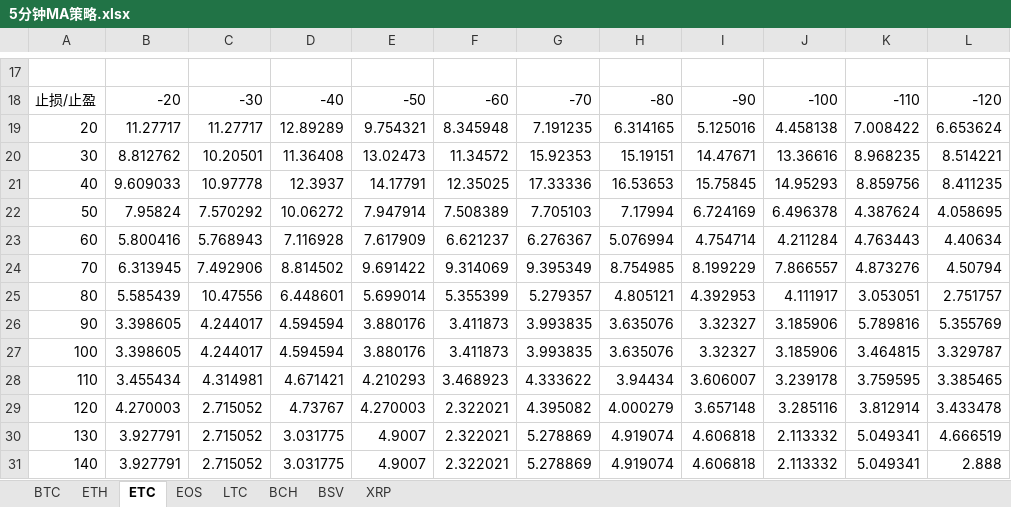
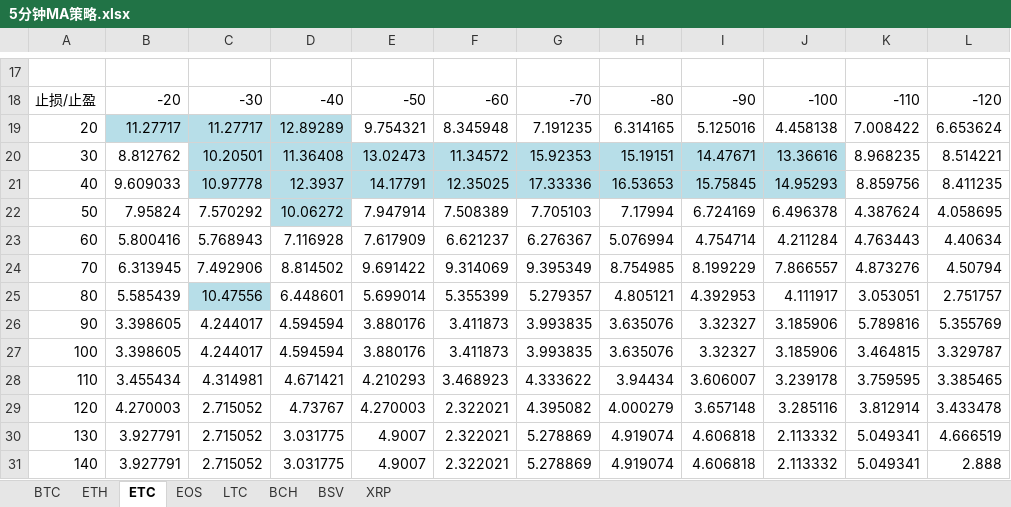
Before and after one commit to yellow001/CoinAPP_Server, an Excel workbook: 5分钟MA策略.xlsx, sheet ETC, drawn as a sheet; only a part is shown, gaps mark what is left out; values as stored, in another font and other column widths than the file's, no borders; the diff names each change by its address in the sheet, - before the commit and + after, or states it on an @@ line.

```diff
--- a/5分钟MA策略.xlsx (sheet ETC)
+++ b/5分钟MA策略.xlsx (sheet ETC)
-B19:D19 fill: none
+B19:D19 fill: #B7DEE8
-C20:J21 fill: none
+C20:J21 fill: #B7DEE8
-D22 fill: none
+D22 fill: #B7DEE8
-C25 fill: none
+C25 fill: #B7DEE8
```
Also changed, not shown: sheet XRP, 9 other files.
